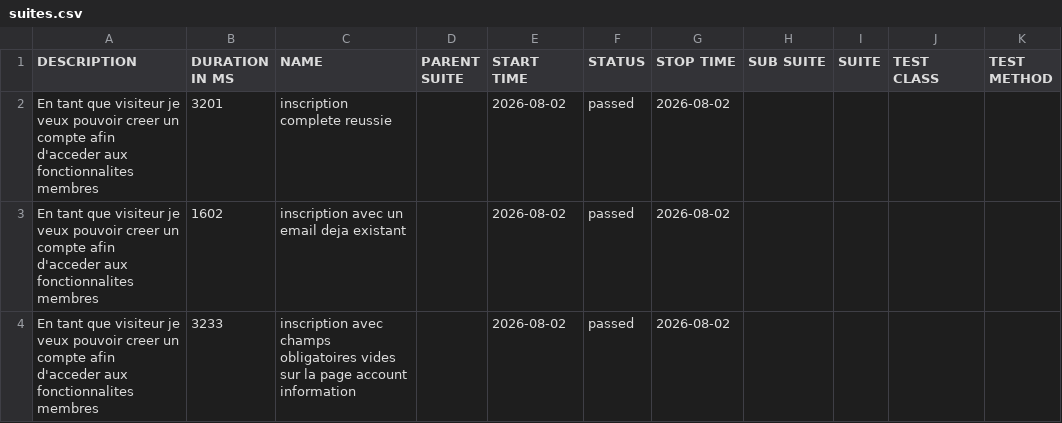
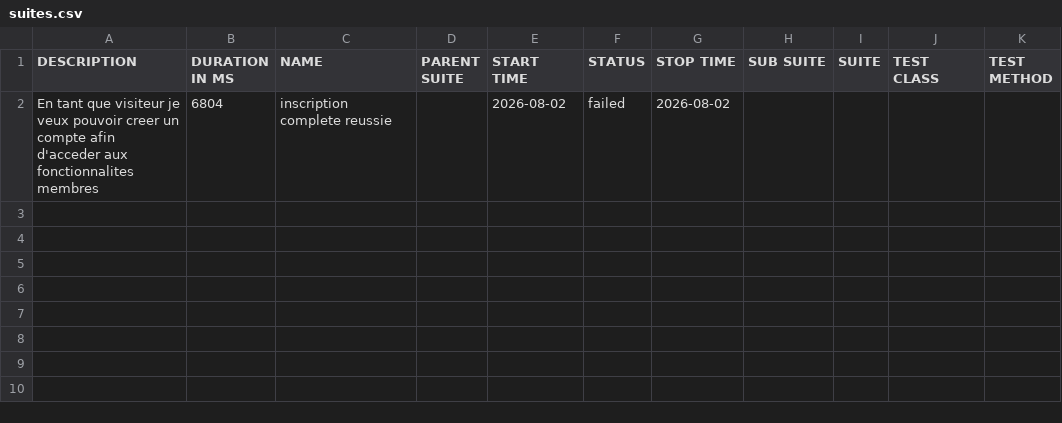
Before and after one commit to HaithemBougaalech/FormationPlaywrightBDD, a CSV file: data/suites.csv, drawn as a sheet.

```diff
--- a/data/suites.csv
+++ b/data/suites.csv
@@ -1,4 +1,2 @@
 "DESCRIPTION","DURATION IN MS","NAME","PARENT SUITE","START TIME","STATUS","STOP TIME","SUB SUITE","SUITE","TEST CLASS","TEST METHOD"
-"En tant que visiteur je veux pouvoir creer un compte afin d'acceder aux fonctionnalites membres","3201","inscription complete reussie","","2026-08-02","passed","2026-08-02","","","",""
-"En tant que visiteur je veux pouvoir creer un compte afin d'acceder aux fonctionnalites membres","1602","inscription avec un email deja existant","","2026-08-02","passed","2026-08-02","","","",""
-"En tant que visiteur je veux pouvoir creer un compte afin d'acceder aux fonctionnalites membres","3233","inscription avec champs obligatoires vides sur la page account information","","2026-08-02","passed","2026-08-02","","","",""
+"En tant que visiteur je veux pouvoir creer un compte afin d'acceder aux fonctionnalites membres","6804","inscription complete reussie","","2026-08-02","failed","2026-08-02","","","",""
```
Also changed, not shown: 36 other files.
